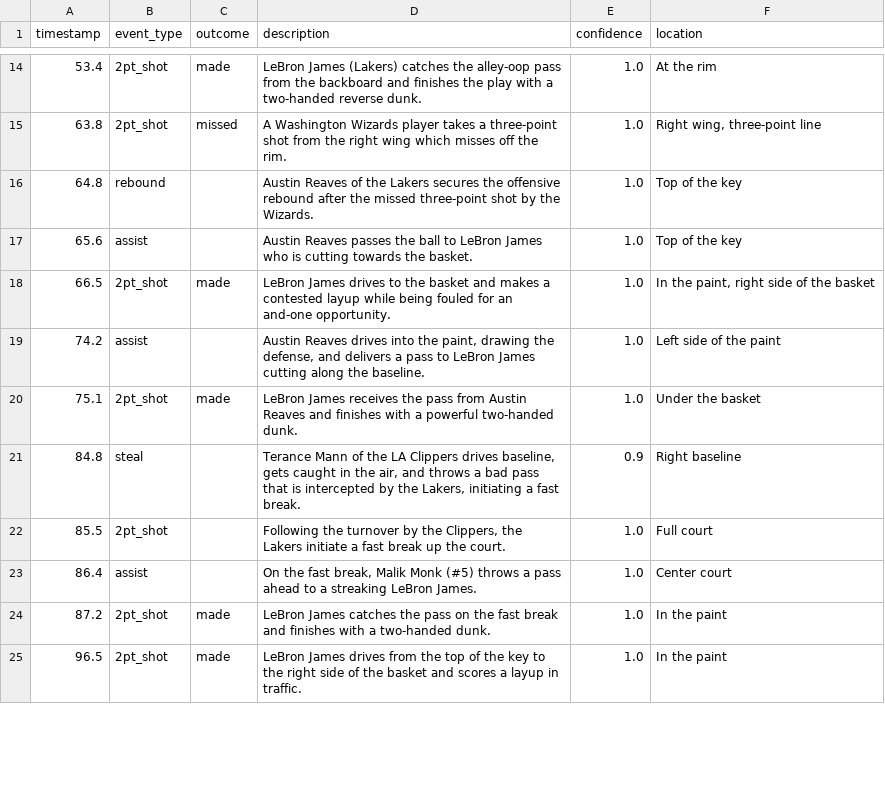
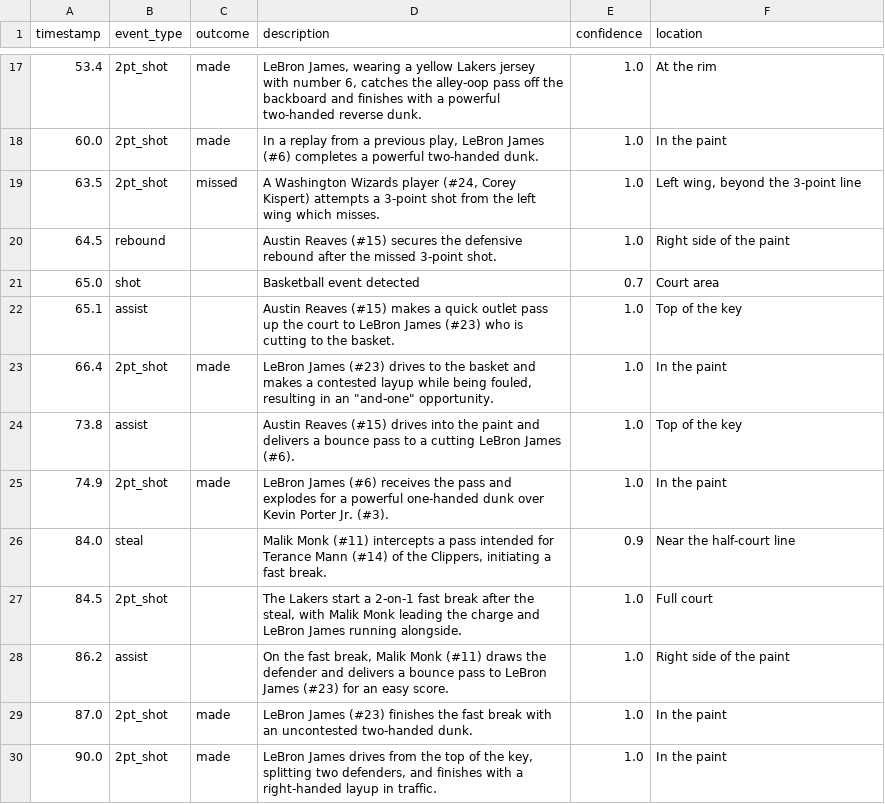
Before and after one commit to rohitmk523/basketball_poc, a CSV file: output/sample_baseketball_video_timeline.csv, drawn as a sheet; only a part is shown, gaps mark what is left out; the diff covers the shown part only.

```diff
--- a/output/sample_baseketball_video_timeline.csv
+++ b/output/sample_baseketball_video_timeline.csv
@@ -14,12 +17,14 @@ timestamp,event_type,outcome,description,confidence,location
-53.4,2pt_shot,made,LeBron James (Lakers) catches the alley-oop pass from the backboard and finishes the play with a two-handed reverse dunk.,1.0,At the rim
-63.8,2pt_shot,missed,A Washington Wizards player takes a three-point shot from the right wing which misses off the rim.,1.0,"Right wing, three-point line"
-64.8,rebound,,Austin Reaves of the Lakers secures the offensive rebound after the missed three-point shot by the Wizards.,1.0,Top of the key
-65.6,assist,,Austin Reaves passes the ball to LeBron James who is cutting towards the basket.,1.0,Top of the key
-66.5,2pt_shot,made,LeBron James drives to the basket and makes a contested layup while being fouled for an and-one opportunity.,1.0,"In the paint, right side of the basket"
-74.2,assist,,"Austin Reaves drives into the paint, drawing the defense, and delivers a pass to LeBron James cutting along the baseline.",1.0,Left side of the paint
-75.1,2pt_shot,made,LeBron James receives the pass from Austin Reaves and finishes with a powerful two-handed dunk.,1.0,Under the basket
-84.8,steal,,"Terance Mann of the LA Clippers drives baseline, gets caught in the air, and throws a bad pass that is intercepted by the Lakers, initiating a fast break.",0.9,Right baseline
-85.5,2pt_shot,,"Following the turnover by the Clippers, the Lakers initiate a fast break up the court.",1.0,Full court
-86.4,assist,,"On the fast break, Malik Monk (#5) throws a pass ahead to a streaking LeBron James.",1.0,Center court
-87.2,2pt_shot,made,LeBron James catches the pass on the fast break and finishes with a two-handed dunk.,1.0,In the paint
-96.5,2pt_shot,made,LeBron James drives from the top of the key to the right side of the basket and scores a layup in traffic.,1.0,In the paint
+53.4,2pt_shot,made,"LeBron James, wearing a yellow Lakers jersey with number 6, catches the alley-oop pass off the backboard and finishes with a powerful two-handed reverse dunk.",1.0,At the rim
+60.0,2pt_shot,made,"In a replay from a previous play, LeBron James (#6) completes a powerful two-handed dunk.",1.0,In the paint
+63.5,2pt_shot,missed,"A Washington Wizards player (#24, Corey Kispert) attempts a 3-point shot from the left wing which misses.",1.0,"Left wing, beyond the 3-point line"
+64.5,rebound,,Austin Reaves (#15) secures the defensive rebound after the missed 3-point shot.,1.0,Right side of the paint
+65.0,shot,,Basketball event detected,0.7,Court area
+65.1,assist,,Austin Reaves (#15) makes a quick outlet pass up the court to LeBron James (#23) who is cutting to the basket.,1.0,Top of the key
+66.4,2pt_shot,made,"LeBron James (#23) drives to the basket and makes a contested layup while being fouled, resulting in an ""and-one"" opportunity.",1.0,In the paint
+73.8,assist,,Austin Reaves (#15) drives into the paint and delivers a bounce pass to a cutting LeBron James (#6).,1.0,Top of the key
+74.9,2pt_shot,made,LeBron James (#6) receives the pass and explodes for a powerful one-handed dunk over Kevin Porter Jr. (#3).,1.0,In the paint
+84.0,steal,,"Malik Monk (#11) intercepts a pass intended for Terance Mann (#14) of the Clippers, initiating a fast break.",0.9,Near the half-court line
+84.5,2pt_shot,,"The Lakers start a 2-on-1 fast break after the steal, with Malik Monk leading the charge and LeBron James running alongside.",1.0,Full court
+86.2,assist,,"On the fast break, Malik Monk (#11) draws the defender and delivers a bounce pass to LeBron James (#23) for an easy score.",1.0,Right side of the paint
+87.0,2pt_shot,made,LeBron James (#23) finishes the fast break with an uncontested two-handed dunk.,1.0,In the paint
+90.0,2pt_shot,made,"LeBron James drives from the top of the key, splitting two defenders, and finishes with a right-handed layup in traffic.",1.0,In the paint
```
Also changed, not shown: 9 added rows, 5 removed rows and 30 edited cells elsewhere in this file, 3 other files.
